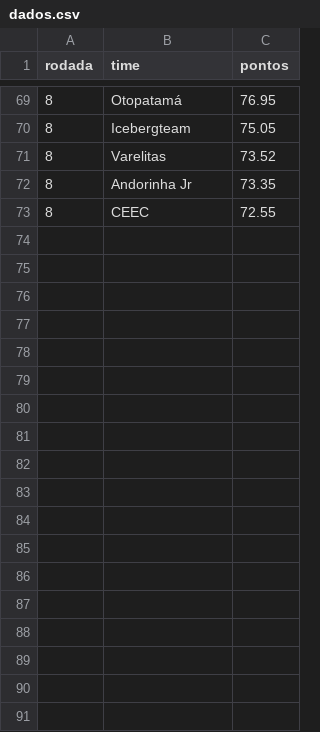
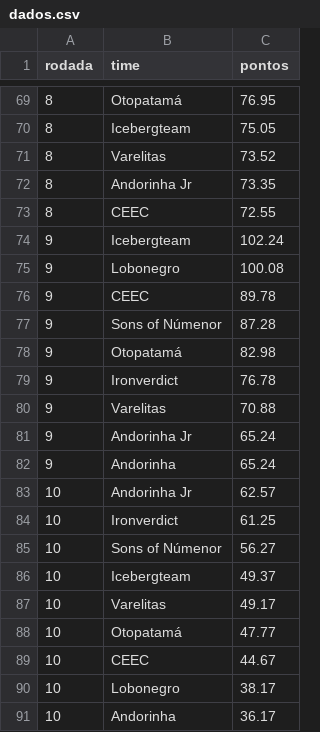
Before and after one commit to andersonlluna/guerradosreinosealian, a CSV file: dados.csv, drawn as a sheet; only a part is shown, gaps mark what is left out.

Commit message:
Update dados.csv

```diff
--- a/dados.csv
+++ b/dados.csv
@@ -73 +73,19 @@ rodada,time,pontos
 8,CEEC,72.55
+9,Icebergteam,102.24
+9,Lobonegro,100.08
+9,CEEC,89.78
+9,Sons of Númenor,87.28
+9,Otopatamá,82.98
+9,Ironverdict,76.78
+9,Varelitas,70.88
+9,Andorinha Jr,65.24
+9,Andorinha,65.24
+10,Andorinha Jr,62.57
+10,Ironverdict,61.25
+10,Sons of Númenor,56.27
+10,Icebergteam,49.37
+10,Varelitas,49.17
+10,Otopatamá,47.77
+10,CEEC,44.67
+10,Lobonegro,38.17
+10,Andorinha,36.17
```
